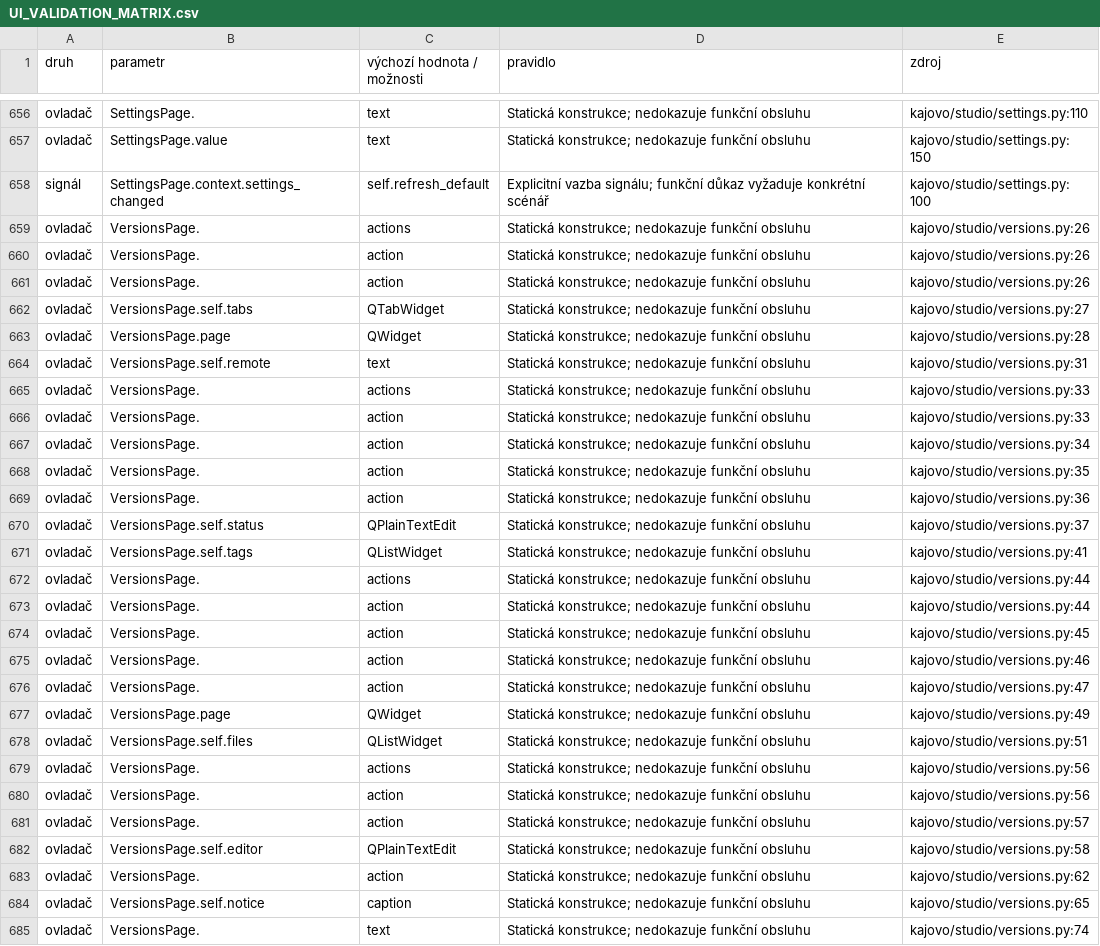
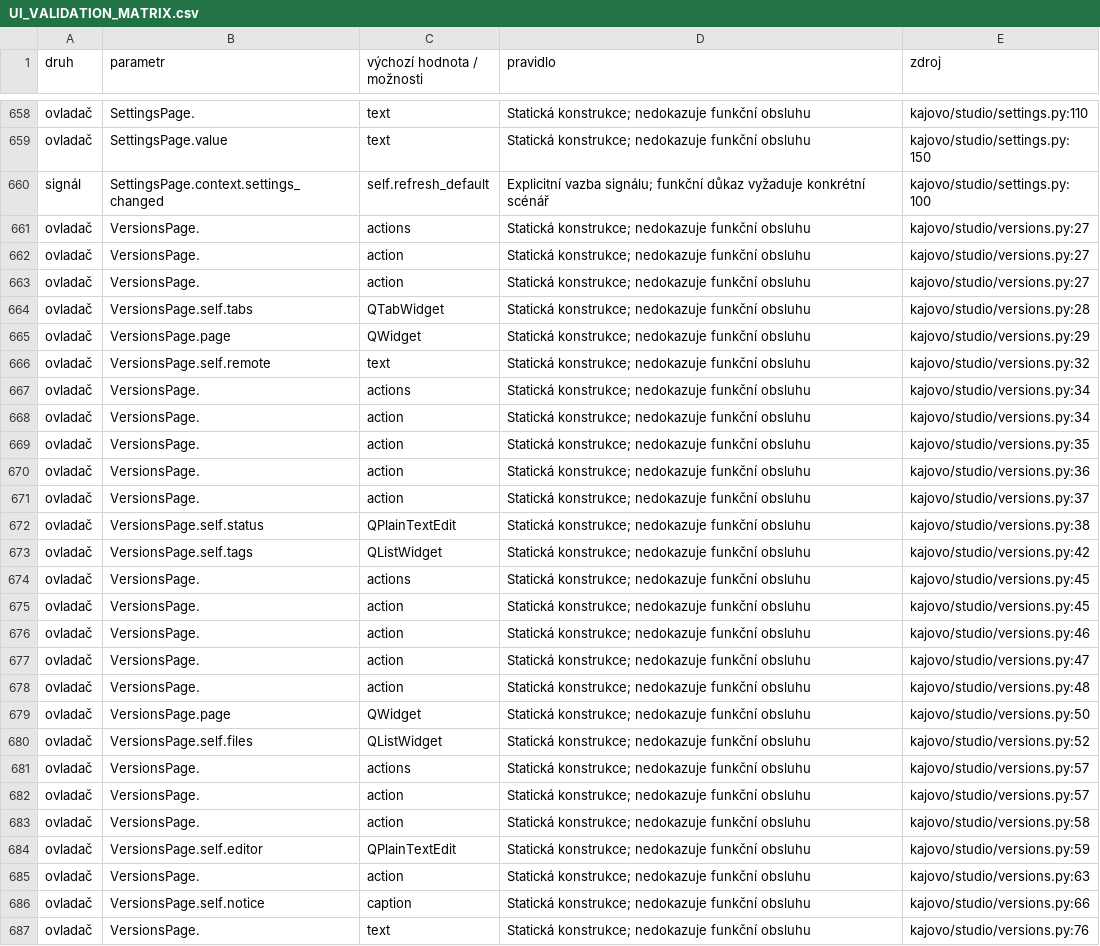
Before and after one commit to karelmartinek-a11y/KajovoNG, a CSV file: docs/UI_VALIDATION_MATRIX.csv, drawn as a sheet; only a part is shown, gaps mark what is left out; the diff covers the shown part only.

```diff
--- a/docs/UI_VALIDATION_MATRIX.csv
+++ b/docs/UI_VALIDATION_MATRIX.csv
@@ -658,10 +660,9 @@ ovladač,SettingsPage.value,text,Statická konstrukce; nedokazuje funkční obsl
 signál,SettingsPage.context.settings_changed,self.refresh_default,Explicitní vazba signálu; funkční důkaz vyžaduje konkrétní scénář,kajovo/studio/settings.py:100
-ovladač,VersionsPage.,actions,Statická konstrukce; nedokazuje funkční obsluhu,kajovo/studio/versions.py:26
-ovladač,VersionsPage.,action,Statická konstrukce; nedokazuje funkční obsluhu,kajovo/studio/versions.py:26
-ovladač,VersionsPage.,action,Statická konstrukce; nedokazuje funkční obsluhu,kajovo/studio/versions.py:26
-ovladač,VersionsPage.self.tabs,QTabWidget,Statická konstrukce; nedokazuje funkční obsluhu,kajovo/studio/versions.py:27
-ovladač,VersionsPage.page,QWidget,Statická konstrukce; nedokazuje funkční obsluhu,kajovo/studio/versions.py:28
-ovladač,VersionsPage.self.remote,text,Statická konstrukce; nedokazuje funkční obsluhu,kajovo/studio/versions.py:31
-ovladač,VersionsPage.,actions,Statická konstrukce; nedokazuje funkční obsluhu,kajovo/studio/versions.py:33
-ovladač,VersionsPage.,action,Statická konstrukce; nedokazuje funkční obsluhu,kajovo/studio/versions.py:33
+ovladač,VersionsPage.,actions,Statická konstrukce; nedokazuje funkční obsluhu,kajovo/studio/versions.py:27
+ovladač,VersionsPage.,action,Statická konstrukce; nedokazuje funkční obsluhu,kajovo/studio/versions.py:27
+ovladač,VersionsPage.,action,Statická konstrukce; nedokazuje funkční obsluhu,kajovo/studio/versions.py:27
+ovladač,VersionsPage.self.tabs,QTabWidget,Statická konstrukce; nedokazuje funkční obsluhu,kajovo/studio/versions.py:28
+ovladač,VersionsPage.page,QWidget,Statická konstrukce; nedokazuje funkční obsluhu,kajovo/studio/versions.py:29
+ovladač,VersionsPage.self.remote,text,Statická konstrukce; nedokazuje funkční obsluhu,kajovo/studio/versions.py:32
+ovladač,VersionsPage.,actions,Statická konstrukce; nedokazuje funkční obsluhu,kajovo/studio/versions.py:34
 ovladač,VersionsPage.,action,Statická konstrukce; nedokazuje funkční obsluhu,kajovo/studio/versions.py:34
@@ -669,6 +670,6 @@ ovladač,VersionsPage.,action,Statická konstrukce; nedokazuje funkční obsluhu
 ovladač,VersionsPage.,action,Statická konstrukce; nedokazuje funkční obsluhu,kajovo/studio/versions.py:36
-ovladač,VersionsPage.self.status,QPlainTextEdit,Statická konstrukce; nedokazuje funkční obsluhu,kajovo/studio/versions.py:37
-ovladač,VersionsPage.self.tags,QListWidget,Statická konstrukce; nedokazuje funkční obsluhu,kajovo/studio/versions.py:41
-ovladač,VersionsPage.,actions,Statická konstrukce; nedokazuje funkční obsluhu,kajovo/studio/versions.py:44
-ovladač,VersionsPage.,action,Statická konstrukce; nedokazuje funkční obsluhu,kajovo/studio/versions.py:44
+ovladač,VersionsPage.,action,Statická konstrukce; nedokazuje funkční obsluhu,kajovo/studio/versions.py:37
+ovladač,VersionsPage.self.status,QPlainTextEdit,Statická konstrukce; nedokazuje funkční obsluhu,kajovo/studio/versions.py:38
+ovladač,VersionsPage.self.tags,QListWidget,Statická konstrukce; nedokazuje funkční obsluhu,kajovo/studio/versions.py:42
+ovladač,VersionsPage.,actions,Statická konstrukce; nedokazuje funkční obsluhu,kajovo/studio/versions.py:45
 ovladač,VersionsPage.,action,Statická konstrukce; nedokazuje funkční obsluhu,kajovo/studio/versions.py:45
@@ -676,10 +677,11 @@ ovladač,VersionsPage.,action,Statická konstrukce; nedokazuje funkční obsluhu
 ovladač,VersionsPage.,action,Statická konstrukce; nedokazuje funkční obsluhu,kajovo/studio/versions.py:47
-ovladač,VersionsPage.page,QWidget,Statická konstrukce; nedokazuje funkční obsluhu,kajovo/studio/versions.py:49
-ovladač,VersionsPage.self.files,QListWidget,Statická konstrukce; nedokazuje funkční obsluhu,kajovo/studio/versions.py:51
-ovladač,VersionsPage.,actions,Statická konstrukce; nedokazuje funkční obsluhu,kajovo/studio/versions.py:56
-ovladač,VersionsPage.,action,Statická konstrukce; nedokazuje funkční obsluhu,kajovo/studio/versions.py:56
+ovladač,VersionsPage.,action,Statická konstrukce; nedokazuje funkční obsluhu,kajovo/studio/versions.py:48
+ovladač,VersionsPage.page,QWidget,Statická konstrukce; nedokazuje funkční obsluhu,kajovo/studio/versions.py:50
+ovladač,VersionsPage.self.files,QListWidget,Statická konstrukce; nedokazuje funkční obsluhu,kajovo/studio/versions.py:52
+ovladač,VersionsPage.,actions,Statická konstrukce; nedokazuje funkční obsluhu,kajovo/studio/versions.py:57
 ovladač,VersionsPage.,action,Statická konstrukce; nedokazuje funkční obsluhu,kajovo/studio/versions.py:57
-ovladač,VersionsPage.self.editor,QPlainTextEdit,Statická konstrukce; nedokazuje funkční obsluhu,kajovo/studio/versions.py:58
-ovladač,VersionsPage.,action,Statická konstrukce; nedokazuje funkční obsluhu,kajovo/studio/versions.py:62
-ovladač,VersionsPage.self.notice,caption,Statická konstrukce; nedokazuje funkční obsluhu,kajovo/studio/versions.py:65
-ovladač,VersionsPage.,text,Statická konstrukce; nedokazuje funkční obsluhu,kajovo/studio/versions.py:74
+ovladač,VersionsPage.,action,Statická konstrukce; nedokazuje funkční obsluhu,kajovo/studio/versions.py:58
+ovladač,VersionsPage.self.editor,QPlainTextEdit,Statická konstrukce; nedokazuje funkční obsluhu,kajovo/studio/versions.py:59
+ovladač,VersionsPage.,action,Statická konstrukce; nedokazuje funkční obsluhu,kajovo/studio/versions.py:63
+ovladač,VersionsPage.self.notice,caption,Statická konstrukce; nedokazuje funkční obsluhu,kajovo/studio/versions.py:66
+ovladač,VersionsPage.,text,Statická konstrukce; nedokazuje funkční obsluhu,kajovo/studio/versions.py:76
```
Also changed, not shown: 6 added rows, 2 removed rows and 50 edited cells elsewhere in this file, 1 other file.
